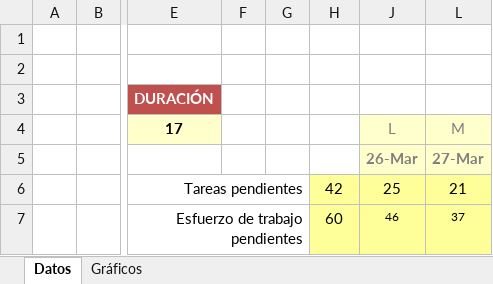
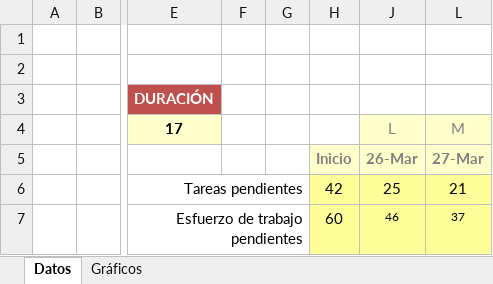
Before and after one commit to michaelrmartinezm/sisppafut, an Excel workbook: Documentos/SISPPAFUT - Sprint 1.xlsx, sheet Datos, drawn as a sheet; only a part is shown, gaps mark what is left out; values as stored, in another font and other column widths than the file's, no borders; conditional formats not drawn; the diff names each change by its address in the sheet, - before the commit and + after, or states it on an @@ line.

Commit message:
SE ACTUALIZÓ UN ERROR EN LA GRAFICA DEL SPRINT 2

```diff
--- a/Documentos/SISPPAFUT - Sprint 1.xlsx (sheet Datos)
+++ b/Documentos/SISPPAFUT - Sprint 1.xlsx (sheet Datos)
-H5: (empty)
+H5: Inicio
-H5 fill: none
+H5 fill: #FFFFCC
```
Also changed, not shown: charts or pictures, Documentos/SISPPAFUT - Sprint 2.xlsx, Documentos/SISPPAFUT - Sprint 3.xlsx.
